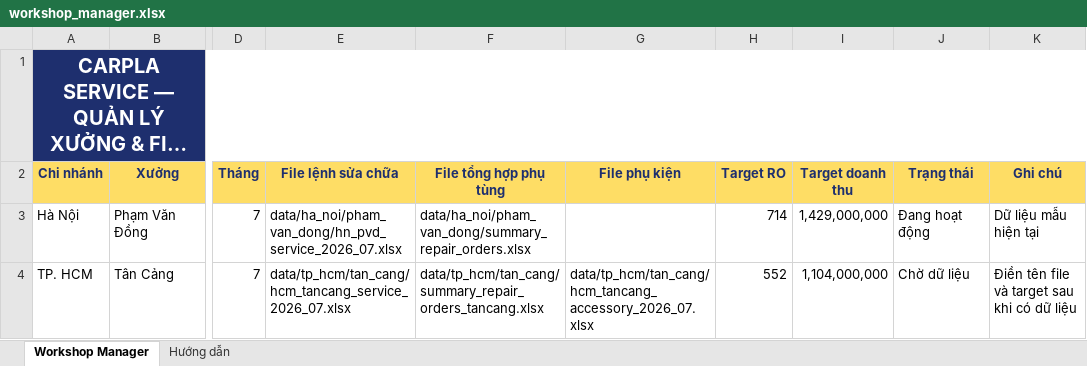
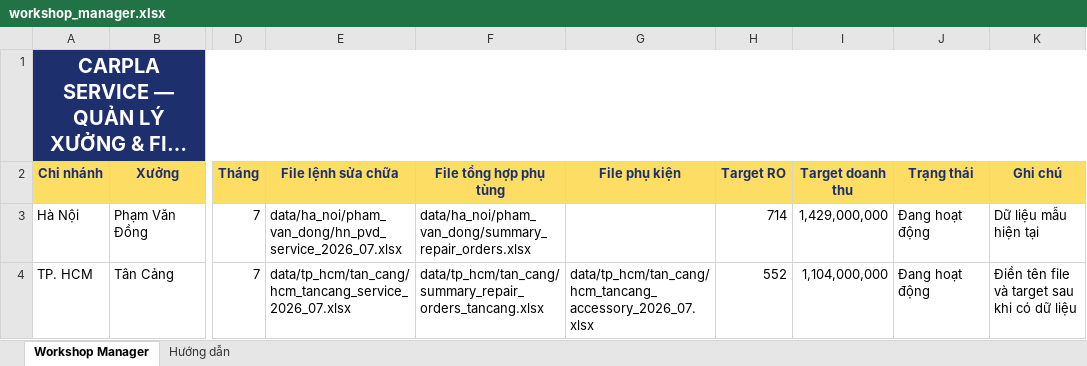
Before and after one commit to nhnkhanh1506-rgb/carpla-dashboard-api-test-v2, an Excel workbook: workshop_manager.xlsx, sheet Workshop Manager, drawn as a sheet; only a part is shown, gaps mark what is left out; long unchanged cells end in …; values as stored, in another font and other column widths than the file's, no borders; conditional formats and table styles not drawn; the diff names each change by its address in the sheet, - before the commit and + after, or states it on an @@ line.

Commit message:
Add files via upload

```diff
--- a/workshop_manager.xlsx (sheet Workshop Manager)
+++ b/workshop_manager.xlsx (sheet Workshop Manager)
-J4 (Trạng thái): Chờ dữ liệu
+J4 (Trạng thái): Đang hoạt động
```
